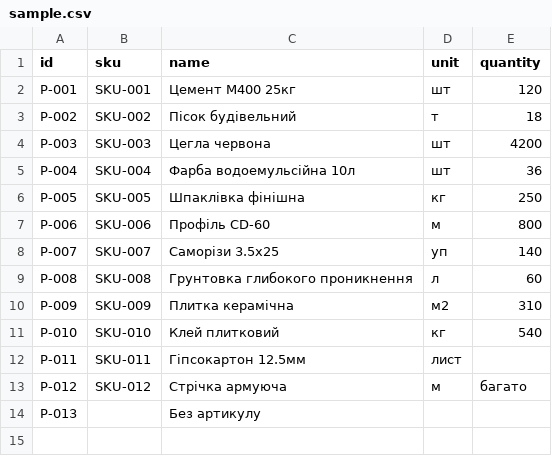
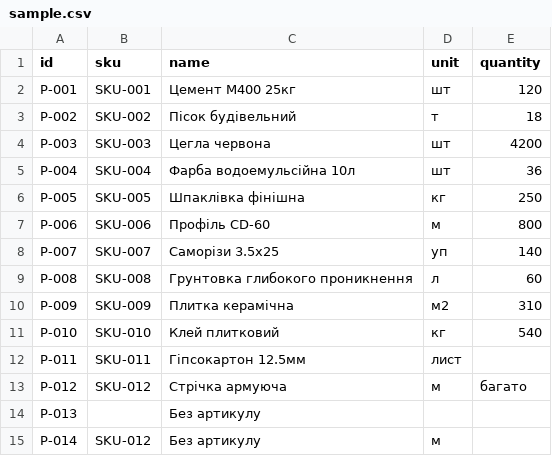
Before and after one commit to rakovychsofiya-arch/CrossApp, a CSV file: data/sample.csv, drawn as a sheet.

```diff
--- a/data/sample.csv
+++ b/data/sample.csv
@@ -14 +14,2 @@ id;sku;name;unit;quantity
  P-013;;Без артикулу;
+ P-014;SKU-012;Без артикулу;м;
```
Also changed, not shown: 7 other files.
